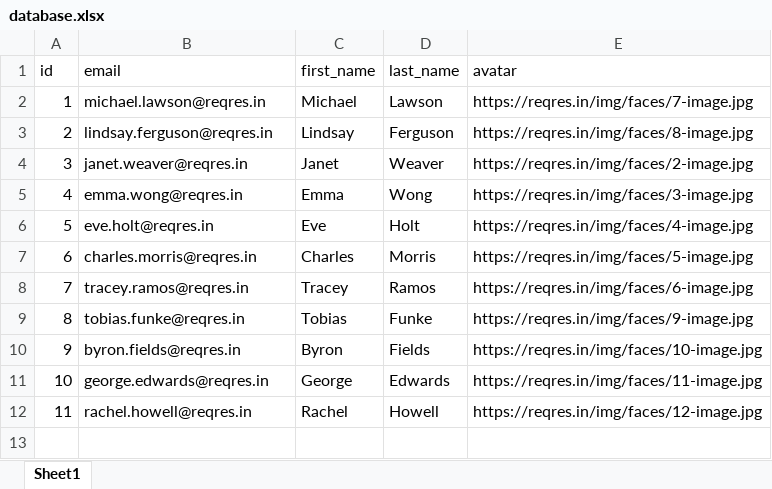
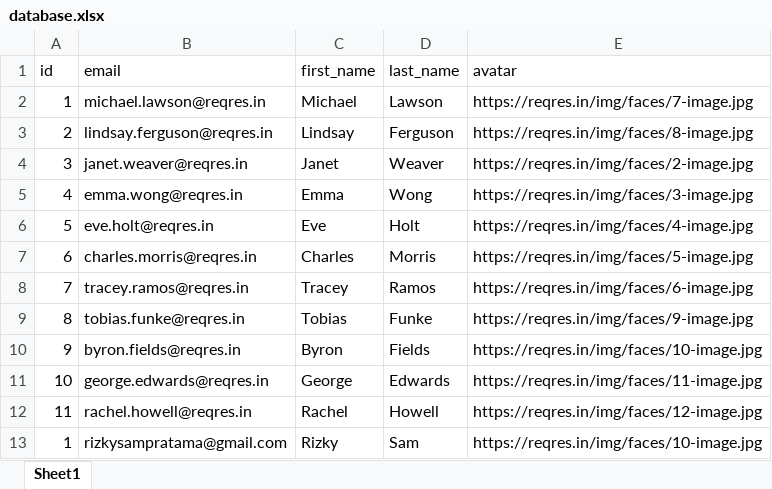
Before and after one commit to rizama/miniproject-nodejs, an Excel workbook: src/api/files/database.xlsx, sheet Sheet1, drawn as a sheet; values as stored, in another font and other column widths than the file's, no borders; the diff names each change by its address in the sheet, - before the commit and + after, or states it on an @@ line.

Commit message:
update data

```diff
--- a/src/api/files/database.xlsx (sheet Sheet1)
+++ b/src/api/files/database.xlsx (sheet Sheet1)
+row 13: 1 | rizkysampratama@gmail.com | Rizky | Sam | https://reqres.in/img/faces/10-image.jpg
```
